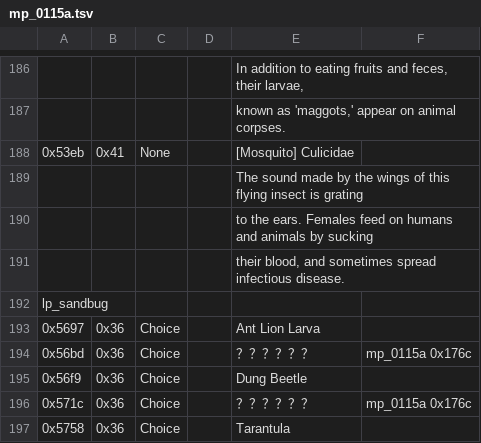
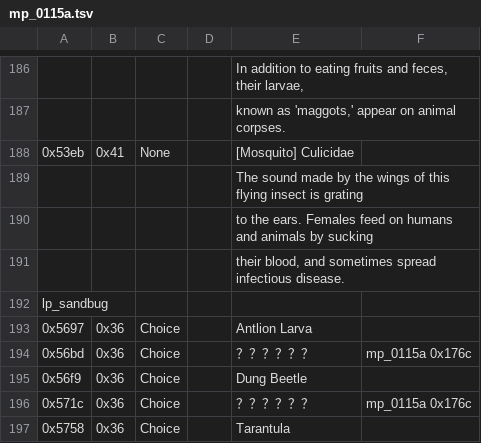
Before and after one commit to dackst/nayuta, a TSV file: script/input/mp_0115a.tsv, drawn as a sheet; only a part is shown, gaps mark what is left out; the diff names each change by its address in the sheet, - before the commit and + after, or states it on an @@ line.

```diff
--- a/script/input/mp_0115a.tsv
+++ b/script/input/mp_0115a.tsv
-E193: Ant Lion Larva
+E193: Antlion Larva
```
Also changed, not shown: script/input/mp_0110.tsv, text/input/item.tsv.
